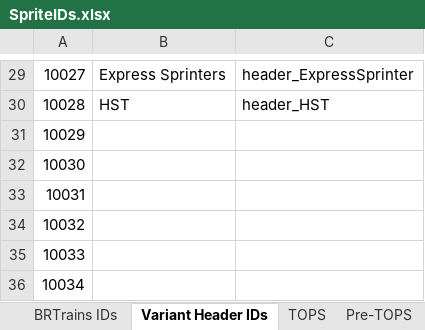
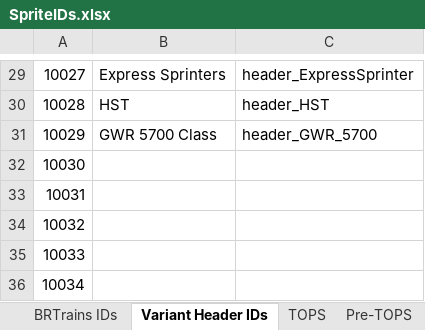
Before and after one commit to BRTrains/BRTrains2, an Excel workbook: docs/SpriteIDs.xlsx, sheet Variant Header IDs, drawn as a sheet; only a part is shown, gaps mark what is left out; values as stored, in another font and other column widths than the file's, no borders; the diff names each change by its address in the sheet, - before the commit and + after, or states it on an @@ line.

```diff
--- a/docs/SpriteIDs.xlsx (sheet Variant Header IDs)
+++ b/docs/SpriteIDs.xlsx (sheet Variant Header IDs)
-B31: (empty)
+B31: GWR 5700 Class
-C31: (empty)
+C31: header_GWR_5700
```
Also changed, not shown: sheet BRTrains IDs, 3 other files.
